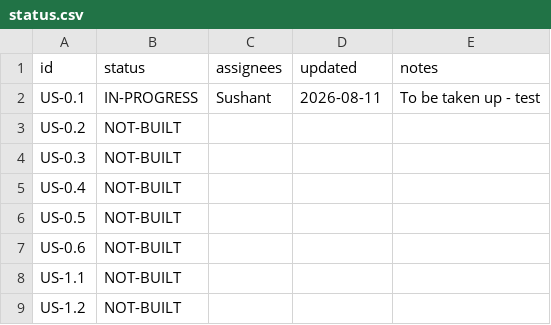
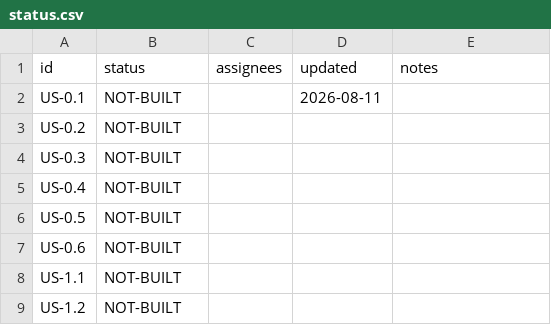
Before and after one commit to Lumif-ai/premium-audit-plan, a CSV file: status.csv, drawn as a sheet; only a part is shown.

Commit message:
plan: update US-0.1

```diff
--- a/status.csv
+++ b/status.csv
@@ -1,3 +1,3 @@
 id,status,assignees,updated,notes
-US-0.1,IN-PROGRESS,Sushant,2026-08-11,To be taken up - test
+US-0.1,NOT-BUILT,,2026-08-11,
 US-0.2,NOT-BUILT,,,
```
